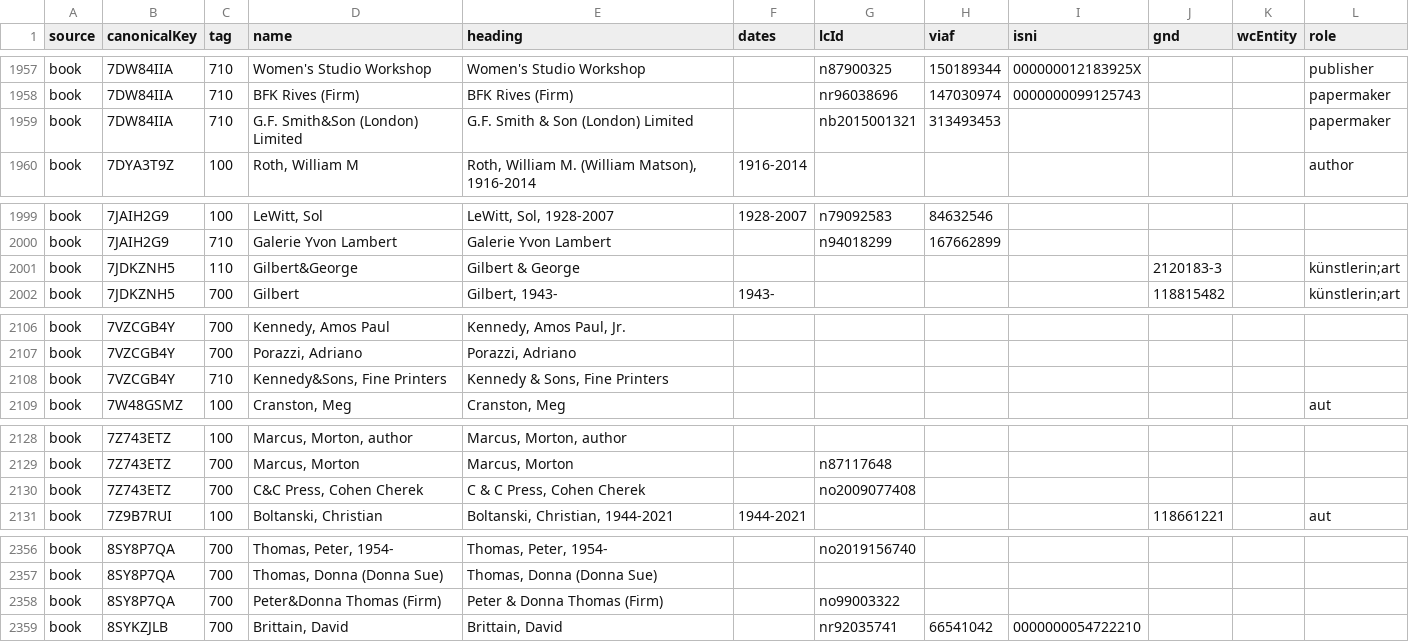
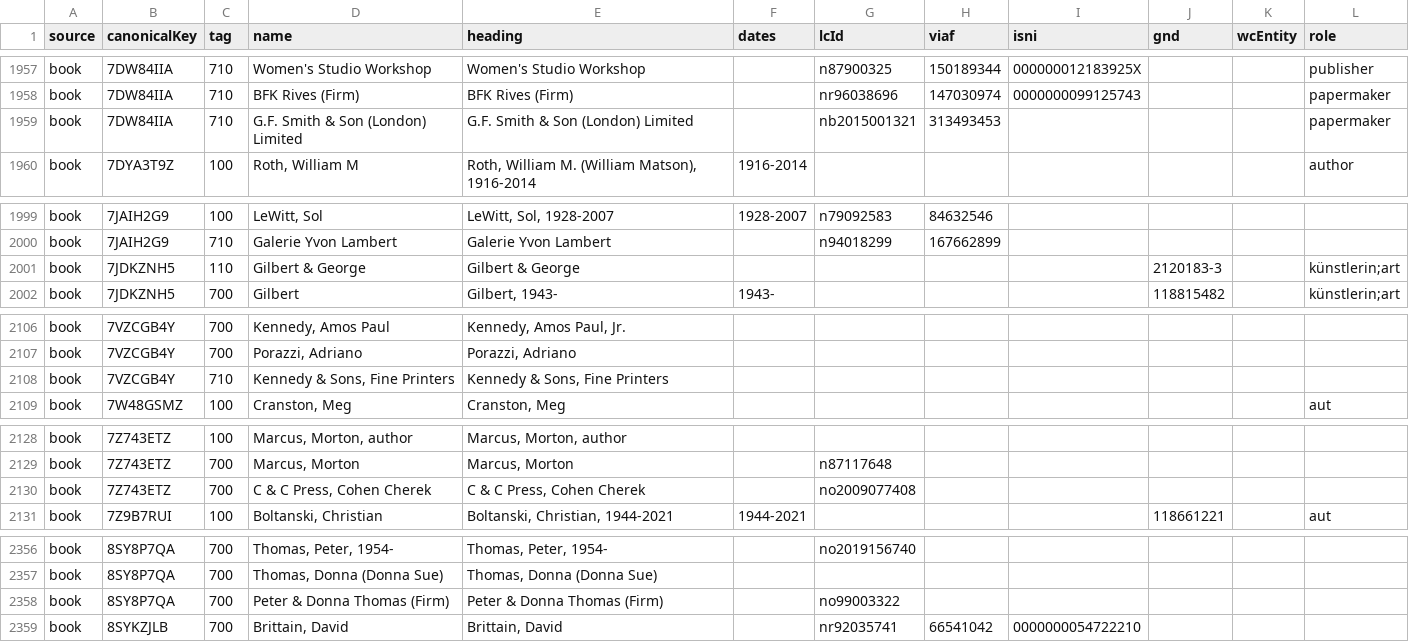
Before and after one commit to dkglab/artists-books, a CSV file: sources/creators/occurrences.csv, drawn as a sheet; only a part is shown, gaps mark what is left out; the diff covers the shown part only.

```diff
--- a/sources/creators/occurrences.csv
+++ b/sources/creators/occurrences.csv
@@ -1958,3 +1958,3 @@ book,7DW84IIA,710,Women's Studio Workshop,Women's Studio Workshop,,n87900325,150
 book,7DW84IIA,710,BFK Rives (Firm),BFK Rives (Firm),,nr96038696,147030974,0000000099125743,,,papermaker
-book,7DW84IIA,710,G.F. Smith&Son (London) Limited,G.F. Smith & Son (London) Limited,,nb2015001321,313493453,,,,papermaker
+book,7DW84IIA,710,G.F. Smith & Son (London) Limited,G.F. Smith & Son (London) Limited,,nb2015001321,313493453,,,,papermaker
 book,7DYA3T9Z,100,"Roth, William M","Roth, William M. (William Matson), 1916-2014",1916-2014,,,,,,author
@@ -2000,3 +2000,3 @@ book,7JAIH2G9,100,"LeWitt, Sol","LeWitt, Sol, 1928-2007",1928-2007,n79092583,846
 book,7JAIH2G9,710,Galerie Yvon Lambert,Galerie Yvon Lambert,,n94018299,167662899,,,,
-book,7JDKZNH5,110,Gilbert&George,Gilbert & George,,,,,2120183-3,,künstlerin;art
+book,7JDKZNH5,110,Gilbert & George,Gilbert & George,,,,,2120183-3,,künstlerin;art
 book,7JDKZNH5,700,Gilbert,"Gilbert, 1943-",1943-,,,,118815482,,künstlerin;art
@@ -2107,3 +2107,3 @@ book,7VZCGB4Y,700,"Kennedy, Amos Paul","Kennedy, Amos Paul, Jr.",,,,,,,
 book,7VZCGB4Y,700,"Porazzi, Adriano","Porazzi, Adriano",,,,,,,
-book,7VZCGB4Y,710,"Kennedy&Sons, Fine Printers","Kennedy & Sons, Fine Printers",,,,,,,
+book,7VZCGB4Y,710,"Kennedy & Sons, Fine Printers","Kennedy & Sons, Fine Printers",,,,,,,
 book,7W48GSMZ,100,"Cranston, Meg","Cranston, Meg",,,,,,,aut
@@ -2129,3 +2129,3 @@ book,7Z743ETZ,100,"Marcus, Morton, author","Marcus, Morton, author",,,,,,,
 book,7Z743ETZ,700,"Marcus, Morton","Marcus, Morton",,n87117648,,,,,
-book,7Z743ETZ,700,"C&C Press, Cohen Cherek","C & C Press, Cohen Cherek",,no2009077408,,,,,
+book,7Z743ETZ,700,"C & C Press, Cohen Cherek","C & C Press, Cohen Cherek",,no2009077408,,,,,
 book,7Z9B7RUI,100,"Boltanski, Christian","Boltanski, Christian, 1944-2021",1944-2021,,,,118661221,,aut
@@ -2357,3 +2357,3 @@ book,8SY8P7QA,700,"Thomas, Peter, 1954-","Thomas, Peter, 1954-",,no2019156740,,,
 book,8SY8P7QA,700,"Thomas, Donna (Donna Sue)","Thomas, Donna (Donna Sue)",,,,,,,
-book,8SY8P7QA,700,Peter&Donna Thomas (Firm),Peter & Donna Thomas (Firm),,no99003322,,,,,
+book,8SY8P7QA,700,Peter & Donna Thomas (Firm),Peter & Donna Thomas (Firm),,no99003322,,,,,
 book,8SYKZJLB,700,"Brittain, David","Brittain, David",,nr92035741,66541042,0000000054722210,,,
```
Also changed, not shown: 57 edited cells elsewhere in this file, 13 other files.
